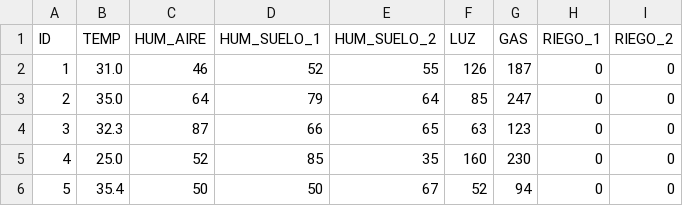
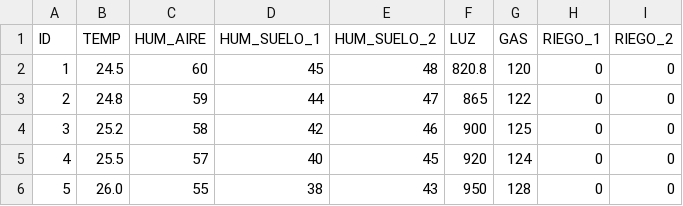
Before and after one commit to EmilyTepeu00/ARQUI1_GRUPO-2_P1, a CSV file: ARM64/lecturas.csv, drawn as a sheet; only a part is shown; the diff covers the shown part only.

```diff
--- a/ARM64/lecturas.csv
+++ b/ARM64/lecturas.csv
@@ -1,6 +1,6 @@
 ID,TEMP,HUM_AIRE,HUM_SUELO_1,HUM_SUELO_2,LUZ,GAS,RIEGO_1,RIEGO_2
-1,31.0,46,52,55,126,187,0,0
-2,35.0,64,79,64,85,247,0,0
-3,32.3,87,66,65,63,123,0,0
-4,25.0,52,85,35,160,230,0,0
-5,35.4,50,50,67,52,94,0,0
+1,24.5,60,45,48,820.8,120,0,0
+2,24.8,59,44,47,865,122,0,0
+3,25.2,58,42,46,900,125,0,0
+4,25.5,57,40,45,920,124,0,0
+5,26.0,55,38,43,950,128,0,0
```
Also changed, not shown: 155 edited cells elsewhere in this file, 1 other file.
